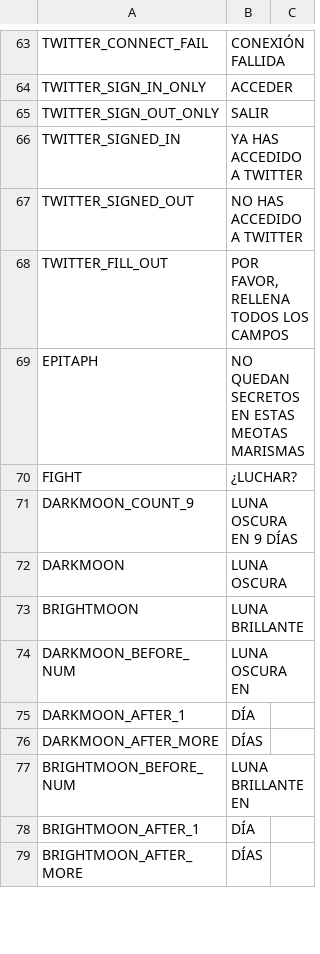
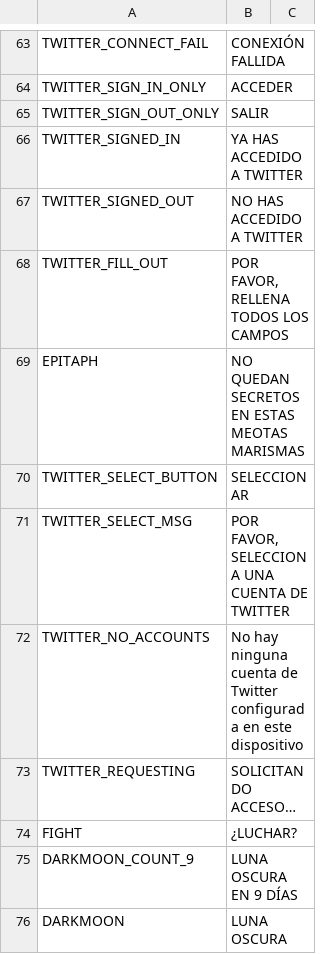
Before and after one commit to cesardeg/sworcery-spanish, a TSV file: locales/strings.tsv, drawn as a sheet; only a part is shown, gaps mark what is left out; the shorter side is filled out with more unchanged rows; the diff names each change by its address in the sheet, - before the commit and + after, or states it on an @@ line.

Commit message:
twitter

```diff
--- a/locales/strings.tsv
+++ b/locales/strings.tsv
+row 70: TWITTER_SELECT_BUTTON | SELECCIONAR
+row 71: TWITTER_SELECT_MSG | POR FAVOR, SELECCIONA UNA CUENTA DE TWITTER
+row 72: TWITTER_NO_ACCOUNTS | No hay ninguna cuenta de Twitter configurada en este dispositivo
+row 73: TWITTER_REQUESTING | SOLICITANDO ACCESO…
```
